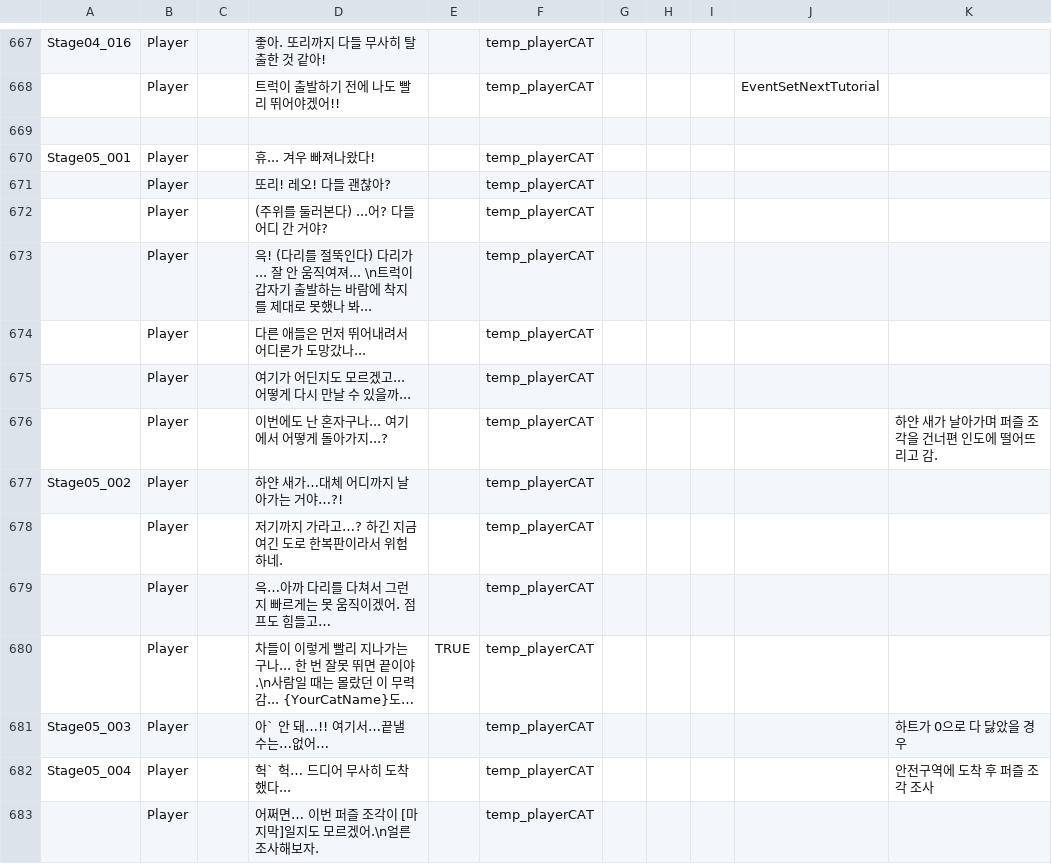
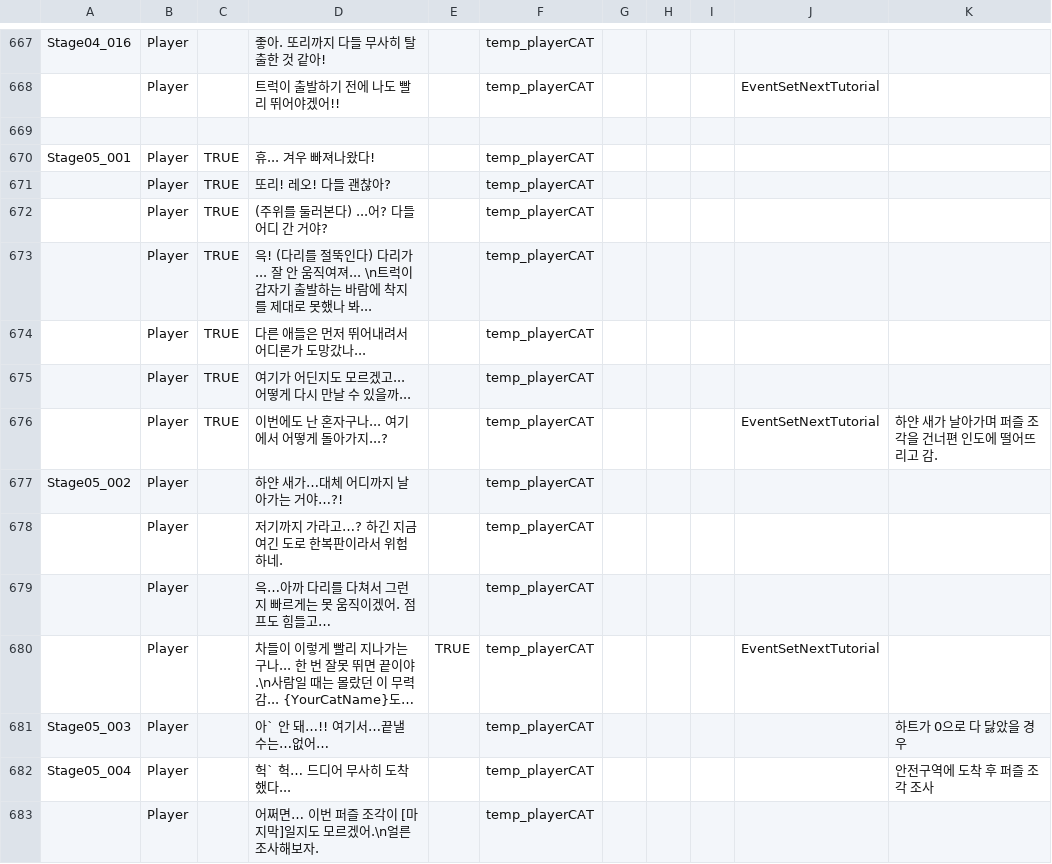
Before and after one commit to zen0113/FourFootsteps, a CSV file: Assets/Resources/Datas/dialogues.csv, drawn as a sheet; only a part is shown, gaps mark what is left out; long unchanged cells end in …; the diff names each change by its address in the sheet, - before the commit and + after, or states it on an @@ line.

```diff
--- a/Assets/Resources/Datas/dialogues.csv
+++ b/Assets/Resources/Datas/dialogues.csv
-C670:C676: (empty)
+C670:C676: TRUE
-J676: (empty)
+J676: EventSetNextTutorial
-J680: (empty)
+J680: EventSetNextTutorial
```
Also changed, not shown: Assets/Resources/Datas/events.csv, 17 other files.
